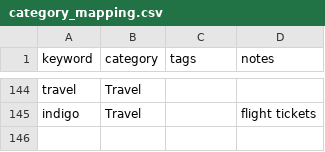
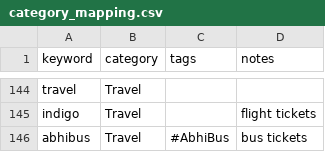
Before and after one commit to lokesh1729/personal_finance, a CSV file: python_scripts/config/category_mapping.csv, drawn as a sheet; only a part is shown, gaps mark what is left out.

Commit message:
update category mapping

```diff
--- a/python_scripts/config/category_mapping.csv
+++ b/python_scripts/config/category_mapping.csv
@@ -145 +145,2 @@ travel,Travel,,
 indigo,Travel,,flight tickets
+abhibus,Travel,#AbhiBus,bus tickets
```
Also changed, not shown: 1 other file.
